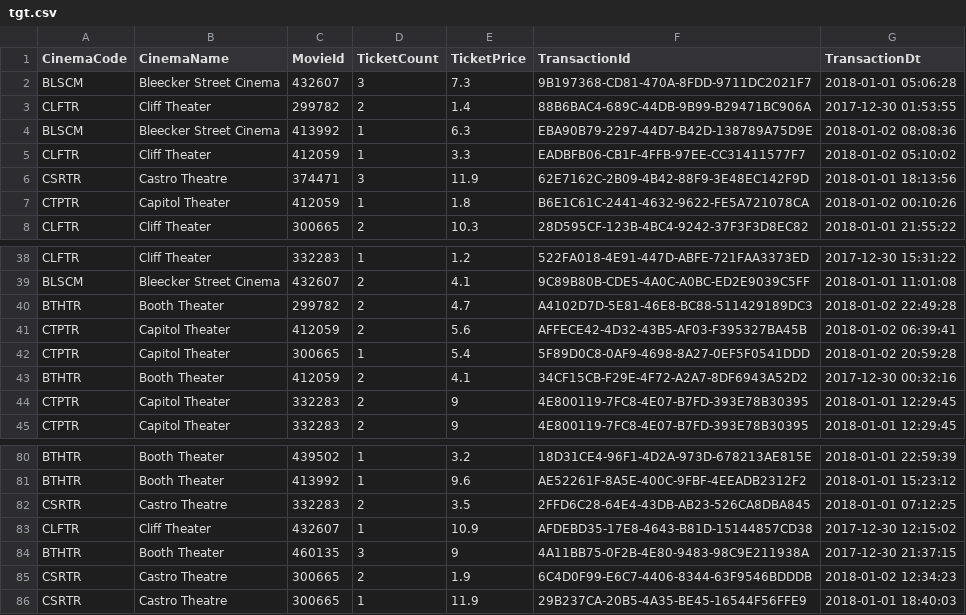
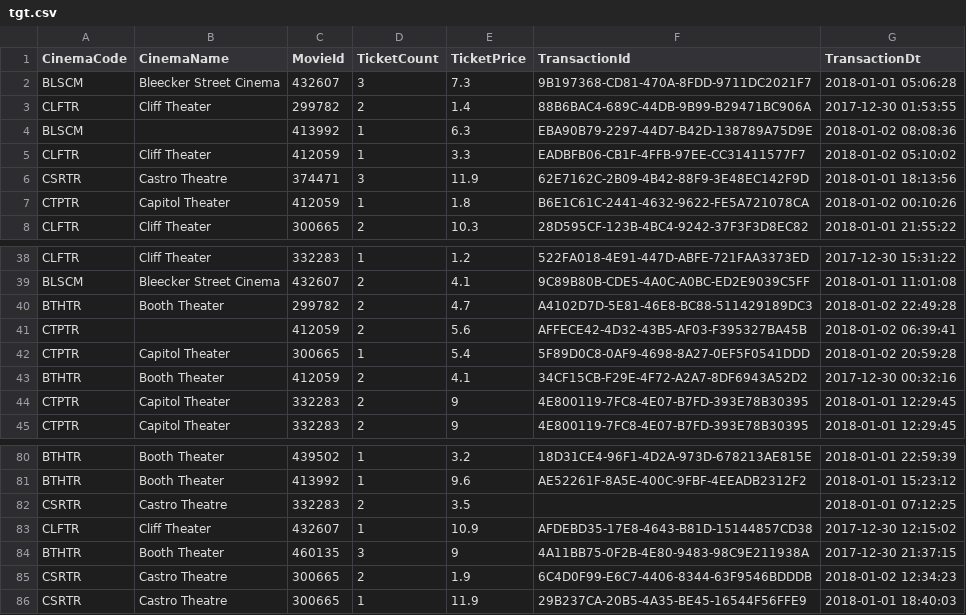
Before and after one commit to StudiousOyster/pyspark_training, a CSV file: testing_framework/data/tgt.csv, drawn as a sheet; only a part is shown, gaps mark what is left out.

```diff
--- a/testing_framework/data/tgt.csv
+++ b/testing_framework/data/tgt.csv
@@ -3,3 +3,3 @@ BLSCM,Bleecker Street Cinema,432607,3,7.3,9B197368-CD81-470A-8FDD-9711DC2021F7,2
 CLFTR,Cliff Theater,299782,2,1.4,88B6BAC4-689C-44DB-9B99-B29471BC906A,2017-12-30 01:53:55
-BLSCM,Bleecker Street Cinema,413992,1,6.3,EBA90B79-2297-44D7-B42D-138789A75D9E,2018-01-02 08:08:36
+BLSCM,,413992,1,6.3,EBA90B79-2297-44D7-B42D-138789A75D9E,2018-01-02 08:08:36
 CLFTR,Cliff Theater,412059,1,3.3,EADBFB06-CB1F-4FFB-97EE-CC31411577F7,2018-01-02 05:10:02
@@ -40,3 +40,3 @@ BLSCM,Bleecker Street Cinema,432607,2,4.1,9C89B80B-CDE5-4A0C-A0BC-ED2E9039C5FF,2
 BTHTR,Booth Theater,299782,2,4.7,A4102D7D-5E81-46E8-BC88-511429189DC3,2018-01-02 22:49:28
-CTPTR,Capitol Theater,412059,2,5.6,AFFECE42-4D32-43B5-AF03-F395327BA45B,2018-01-02 06:39:41
+CTPTR,,412059,2,5.6,AFFECE42-4D32-43B5-AF03-F395327BA45B,2018-01-02 06:39:41
 CTPTR,Capitol Theater,300665,1,5.4,5F89D0C8-0AF9-4698-8A27-0EF5F0541DDD,2018-01-02 20:59:28
@@ -81,3 +81,3 @@ BTHTR,Booth Theater,439502,1,3.2,18D31CE4-96F1-4D2A-973D-678213AE815E,2018-01-01
 BTHTR,Booth Theater,413992,1,9.6,AE52261F-8A5E-400C-9FBF-4EEADB2312F2,2018-01-01 15:23:12
-CSRTR,Castro Theatre,332283,2,3.5,2FFD6C28-64E4-43DB-AB23-526CA8DBA845,2018-01-01 07:12:25
+CSRTR,Castro Theatre,332283,2,3.5,,2018-01-01 07:12:25
 CLFTR,Cliff Theater,432607,1,10.9,AFDEBD35-17E8-4643-B81D-15144857CD38,2017-12-30 12:15:02
```
Also changed, not shown: testing_framework/config/config.csv, 2 other files.
